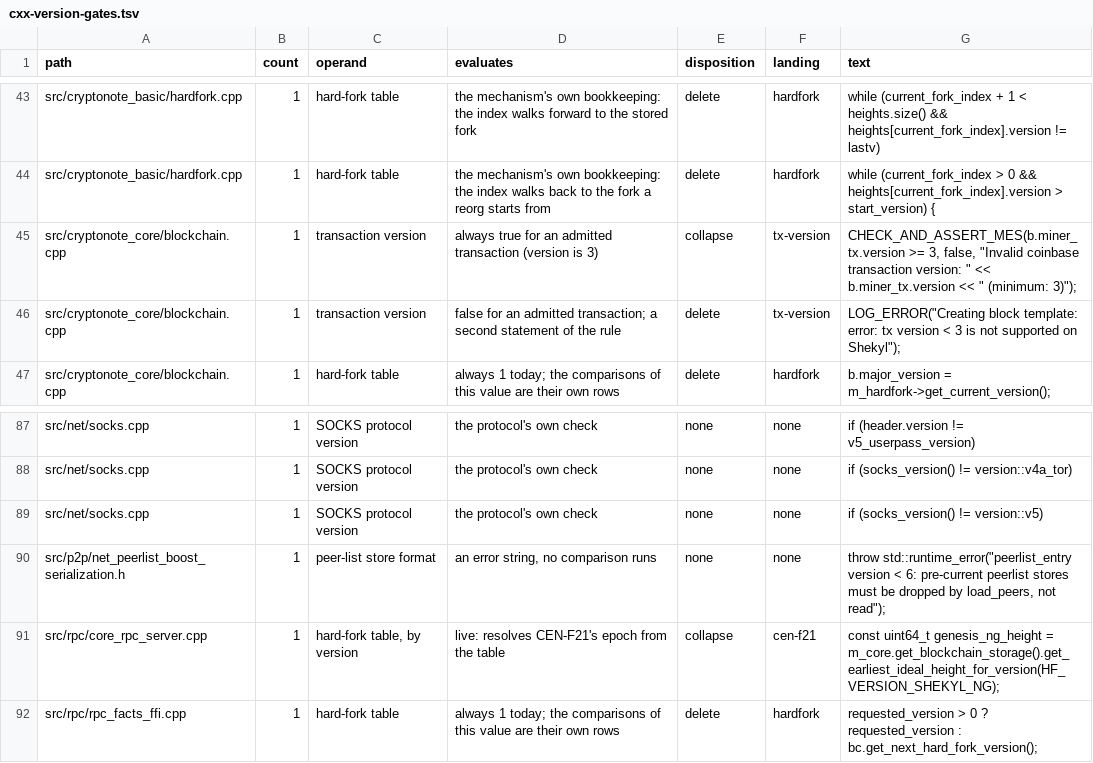
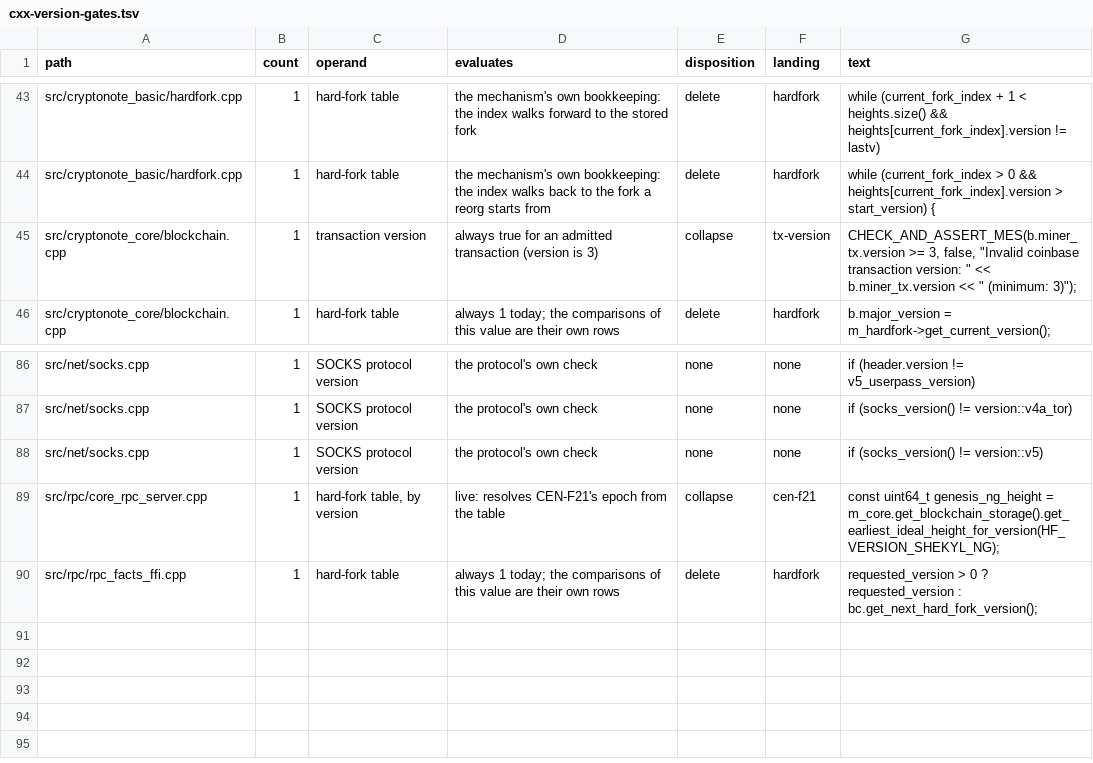
Before and after one commit to Shekyl-Foundation/shekyl-core, a TSV file: docs/ci/cxx-version-gates.tsv, drawn as a sheet; only a part is shown, gaps mark what is left out; the diff names each change by its address in the sheet, - before the commit and + after, or states it on an @@ line.

Commit message:
fix: address #972 review (Copilot) — reversed and parenthesised comparisons, literals, stale references
- The extractor read past two shapes. A lone `<` or `>` counted only with a
  version on its left, so `5 < version` and `CONST < version` were not
  sites; it now also counts a constant on the left with a version on the
  right, except a `>` that closes a bracket the line opened
  (`std::array<char, 32> version`). And parentheses around an operand were
  blanked with a call's arguments, so `(version) >= 5` and
  `static_cast<int>(version) == 5` denoted nothing; grouping parentheses
  are unwrapped first.
- String and character literal contents are blanked before a line is judged.
  A comparison quoted in an error message is prose, and two rows that were
  only that leave the inventory: 99 sites in 89 rows.
- Self-test: five missed shapes fail without a row, literal contents and
  template closers stay quiet, and code beside a literal is still a row.
  Written first and observed red.
- Stale references to the deleted accumulation arm: two comments in
  shekyl-chain-store named it as present and dead; RAW_TYPE_NEWTYPE_MIGRATION
  listed get_output_distribution as shed-or-type work; CT_SURFACE_NAMING_PIN
  and the reconciliation register listed the reader as existing.

Scanning the tree with the widened extractor found no gate the inventory
had missed.

```diff
--- a/docs/ci/cxx-version-gates.tsv
+++ b/docs/ci/cxx-version-gates.tsv
-row 46: src/cryptonote_core/blockchain.cpp | 1 | transaction version | false for an admitted transaction; a second statement of the rule | delete | tx-version | LOG_ERROR("Creating block template: error: tx version < 3 is not supported on Shekyl");
-row 90: src/p2p/net_peerlist_boost_serialization.h | 1 | peer-list store format | an error string, no comparison runs | none | none | throw std::runtime_error("peerlist_entry version < 6: pre-current peerlist stores must be dropped by load_peers, not read");
```
Also changed, not shown: 9 other files.
